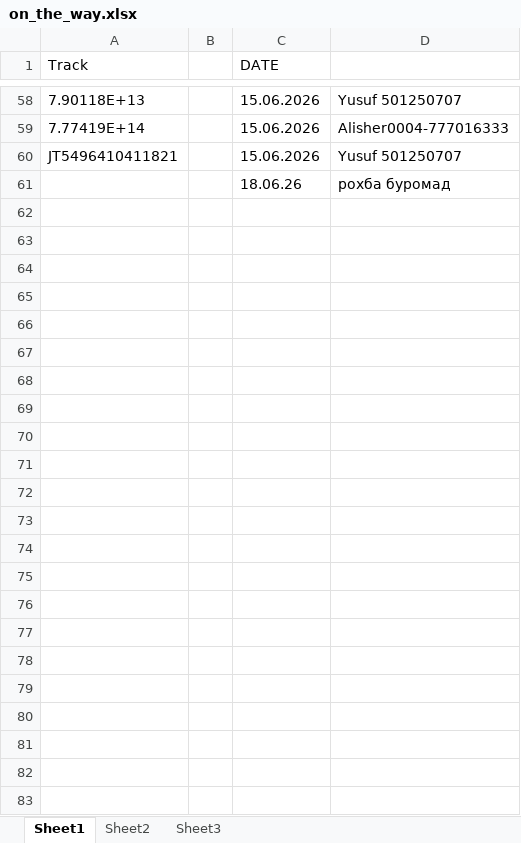
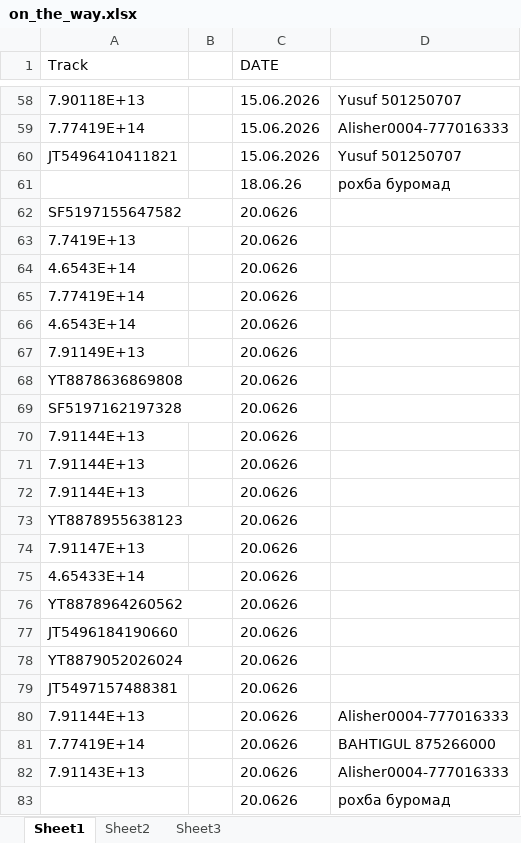
Before and after one commit to Aminjon7-create/cargo1001, an Excel workbook: on_the_way.xlsx, sheet Sheet1, drawn as a sheet; only a part is shown, gaps mark what is left out; values as stored, in another font and other column widths than the file's, no borders; the diff names each change by its address in the sheet, - before the commit and + after, or states it on an @@ line.

Commit message:
Add files via upload

```diff
--- a/on_the_way.xlsx (sheet Sheet1)
+++ b/on_the_way.xlsx (sheet Sheet1)
+row 62: SF5197155647582 |  | 20.0626
+row 63: 7.7419E+13 |  | 20.0626
+row 64: 4.6543E+14 |  | 20.0626
+row 65: 7.77419E+14 |  | 20.0626
+row 66: 4.6543E+14 |  | 20.0626
+row 67: 7.91149E+13 |  | 20.0626
+row 68: YT8878636869808 |  | 20.0626
+row 69: SF5197162197328 |  | 20.0626
+row 70: 7.91144E+13 |  | 20.0626
+row 71: 7.91144E+13 |  | 20.0626
+row 72: 7.91144E+13 |  | 20.0626
+row 73: YT8878955638123 |  | 20.0626
+row 74: 7.91147E+13 |  | 20.0626
+row 75: 4.65433E+14 |  | 20.0626
+row 76: YT8878964260562 |  | 20.0626
+row 77: JT5496184190660 |  | 20.0626
+row 78: YT8879052026024 |  | 20.0626
+row 79: JT5497157488381 |  | 20.0626
+row 80: 7.91144E+13 |  | 20.0626 | Alisher0004-777016333
+row 81: 7.77419E+14 |  | 20.0626 | BAHTIGUL 875266000
+row 82: 7.91143E+13 |  | 20.0626 | Alisher0004-777016333
+row 83:  |  | 20.0626 | рохба буромад
```
